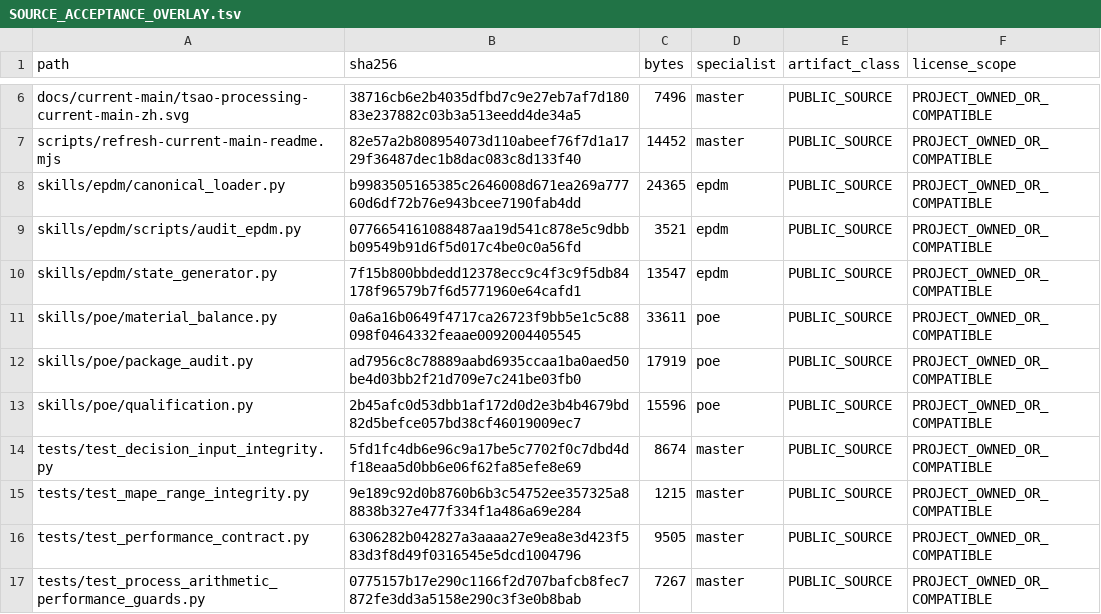
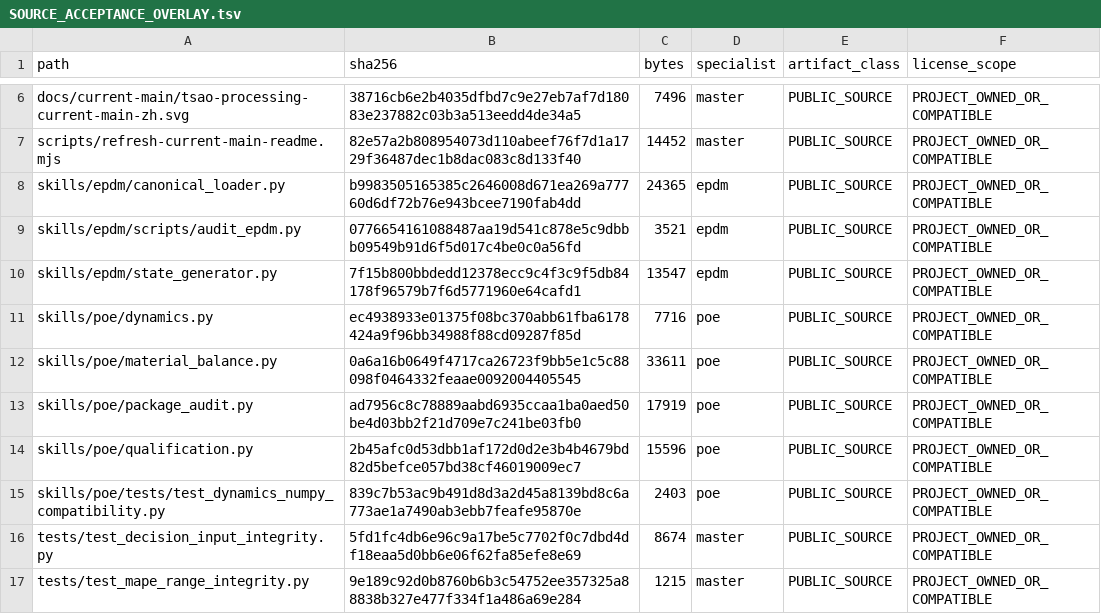
Before and after one commit to SUNHAOJUN22/TSAO-PROCESSING-SKILL, a TSV file: reports/SOURCE_ACCEPTANCE_OVERLAY.tsv, drawn as a sheet; only a part is shown, gaps mark what is left out; the shorter side is filled out with more unchanged rows; the diff names each change by its address in the sheet, - before the commit and + after, or states it on an @@ line.

```diff
--- a/reports/SOURCE_ACCEPTANCE_OVERLAY.tsv
+++ b/reports/SOURCE_ACCEPTANCE_OVERLAY.tsv
+row 11: skills/poe/dynamics.py | ec4938933e01375f08bc370abb61fba6178424a9f96bb34988f88cd09287f85d | 7716 | poe | PUBLIC_SOURCE | PROJECT_OWNED_OR_COMPATIBLE
+row 15: skills/poe/tests/test_dynamics_numpy_compatibility.py | 839c7b53ac9b491d8d3a2d45a8139bd8c6a773ae1a7490ab3ebb7feafe95870e | 2403 | poe | PUBLIC_SOURCE | PROJECT_OWNED_OR_COMPATIBLE
```
Also changed, not shown: reports/SOURCE_CORE_OVERLAY.tsv, 2 other files.
